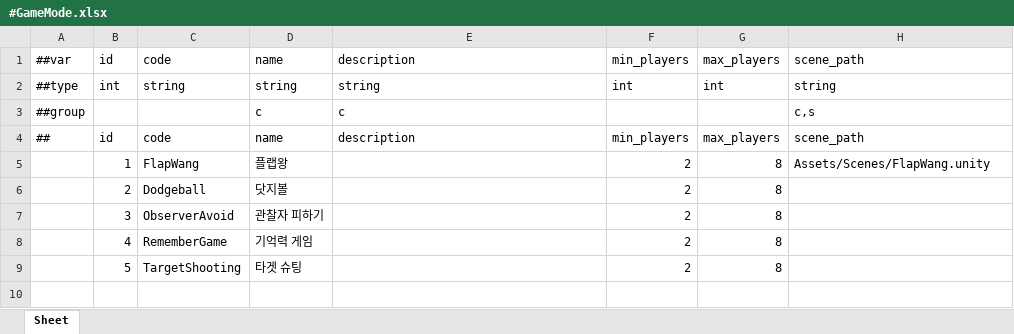
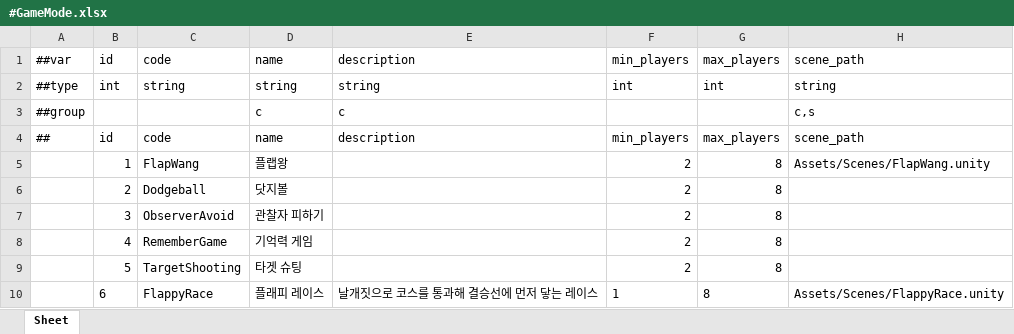
Before and after one commit to Baeinsoo/infrastructure, an Excel workbook: table/Datas/#GameMode.xlsx, sheet Sheet, drawn as a sheet; values as stored, in another font and other column widths than the file's, no borders; the diff names each change by its address in the sheet, - before the commit and + after, or states it on an @@ line.

```diff
--- a/table/Datas/#GameMode.xlsx (sheet Sheet)
+++ b/table/Datas/#GameMode.xlsx (sheet Sheet)
+row 10:  | 6 | FlappyRace | 플래피 레이스 | 날개짓으로 코스를 통과해 결승선에 먼저 닿는 레이스 | 1 | 8 | Assets/Scenes/FlappyRace.unity
```
Also changed, not shown: table/Datas/#Map.xlsx, table/Datas/#Queue.xlsx.
